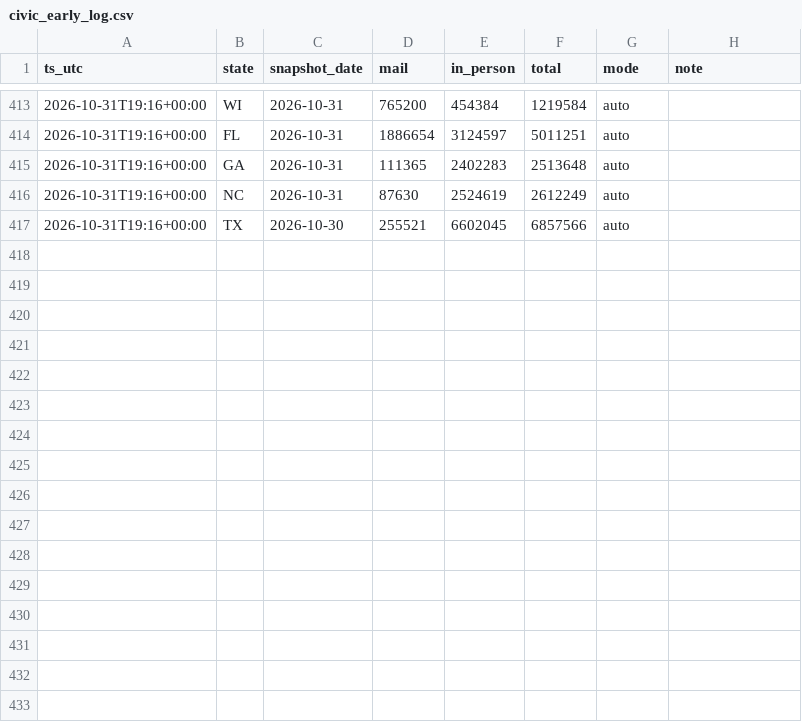
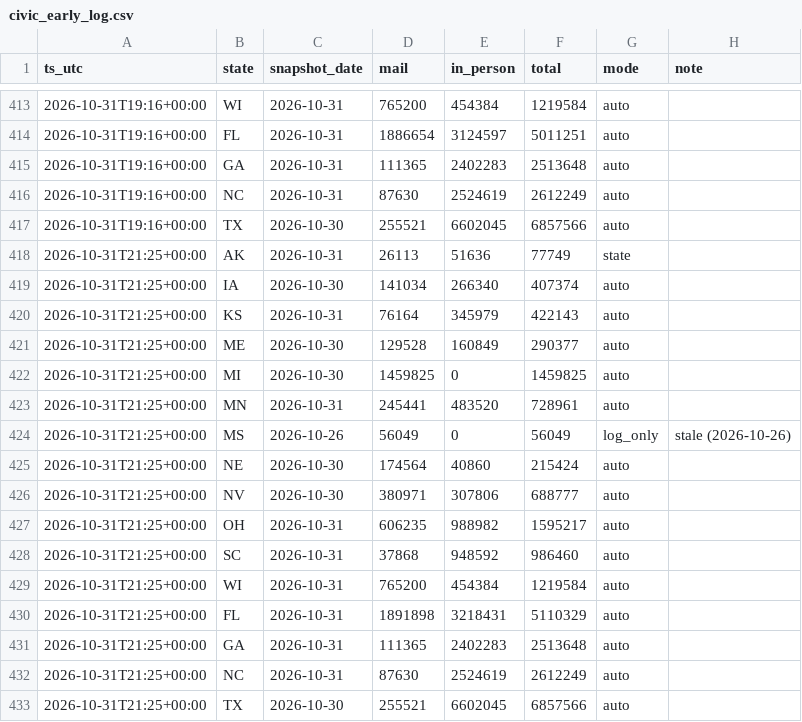
Before and after one commit to danbaer0413-cpu/election-needle, a CSV file: data/civic_early_log.csv, drawn as a sheet; only a part is shown, gaps mark what is left out; the diff names each change by its address in the sheet, - before the commit and + after, or states it on an @@ line.

```diff
--- a/data/civic_early_log.csv
+++ b/data/civic_early_log.csv
+row 418: 2026-10-31T21:25+00:00 | AK | 2026-10-31 | 26113 | 51636 | 77749 | state
+row 419: 2026-10-31T21:25+00:00 | IA | 2026-10-30 | 141034 | 266340 | 407374 | auto
+row 420: 2026-10-31T21:25+00:00 | KS | 2026-10-31 | 76164 | 345979 | 422143 | auto
+row 421: 2026-10-31T21:25+00:00 | ME | 2026-10-30 | 129528 | 160849 | 290377 | auto
+row 422: 2026-10-31T21:25+00:00 | MI | 2026-10-30 | 1459825 | 0 | 1459825 | auto
+row 423: 2026-10-31T21:25+00:00 | MN | 2026-10-31 | 245441 | 483520 | 728961 | auto
+row 424: 2026-10-31T21:25+00:00 | MS | 2026-10-26 | 56049 | 0 | 56049 | log_only | stale (2026-10-26)
+row 425: 2026-10-31T21:25+00:00 | NE | 2026-10-30 | 174564 | 40860 | 215424 | auto
+row 426: 2026-10-31T21:25+00:00 | NV | 2026-10-30 | 380971 | 307806 | 688777 | auto
+row 427: 2026-10-31T21:25+00:00 | OH | 2026-10-31 | 606235 | 988982 | 1595217 | auto
+row 428: 2026-10-31T21:25+00:00 | SC | 2026-10-31 | 37868 | 948592 | 986460 | auto
+row 429: 2026-10-31T21:25+00:00 | WI | 2026-10-31 | 765200 | 454384 | 1219584 | auto
+row 430: 2026-10-31T21:25+00:00 | FL | 2026-10-31 | 1891898 | 3218431 | 5110329 | auto
+row 431: 2026-10-31T21:25+00:00 | GA | 2026-10-31 | 111365 | 2402283 | 2513648 | auto
+row 432: 2026-10-31T21:25+00:00 | NC | 2026-10-31 | 87630 | 2524619 | 2612249 | auto
+row 433: 2026-10-31T21:25+00:00 | TX | 2026-10-30 | 255521 | 6602045 | 6857566 | auto
```
Also changed, not shown: data/FL/governor/early.csv, data/FL/u-s-senate-special/early.csv, 8 other files.
